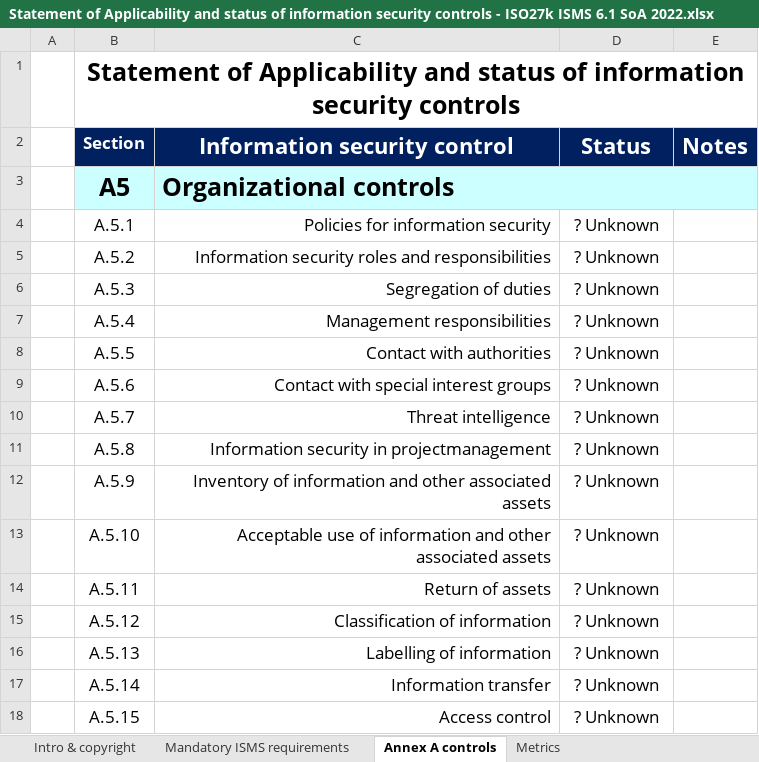
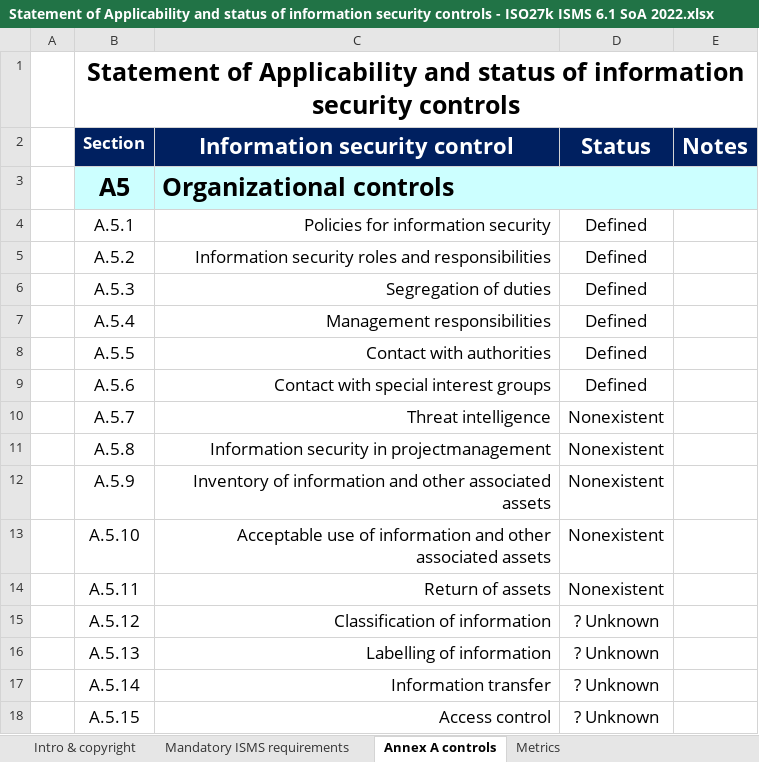
Before and after one commit to ehabfahmi/iso27k1-abad, an Excel workbook: Projects/Project 2025/SOA - Statmrnt of Applicability/Statement of Applicability and status of information security controls - ISO27k ISMS 6.1 SoA 2022.xlsx, sheet Annex A controls, drawn as a sheet; only a part is shown; values as stored, in another font and other column widths than the file's, no borders; conditional formats not drawn; the diff names each change by its address in the sheet, - before the commit and + after, or states it on an @@ line.

```diff
--- a/Projects/Project 2025/SOA - Statmrnt of Applicability/Statement of Applicability and status of information security controls - ISO27k ISMS 6.1 SoA 2022.xlsx (sheet Annex A controls)
+++ b/Projects/Project 2025/SOA - Statmrnt of Applicability/Statement of Applicability and status of information security controls - ISO27k ISMS 6.1 SoA 2022.xlsx (sheet Annex A controls)
-D4:D9 (Status): ? Unknown
+D4:D9 (Status): Defined
-D10:D14 (Status): ? Unknown
+D10:D14 (Status): Nonexistent
```
Also changed, not shown: sheet Metrics, sheet Mandatory ISMS requirements, formulas that keep their value, charts or pictures, 2025/SOA - Statmrnt of Applicability/ISO27k ISMS 6.1 SoA 2022.xlsx.
